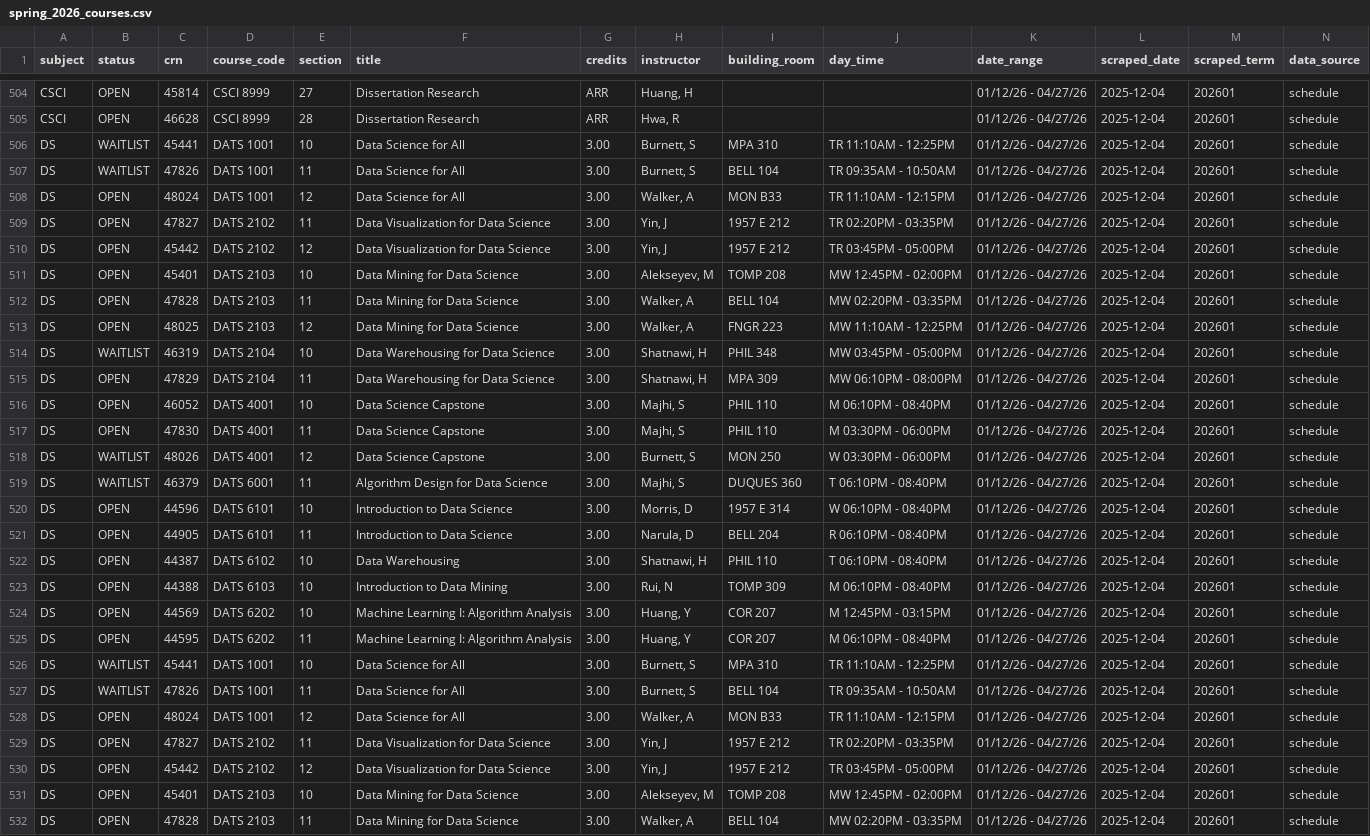
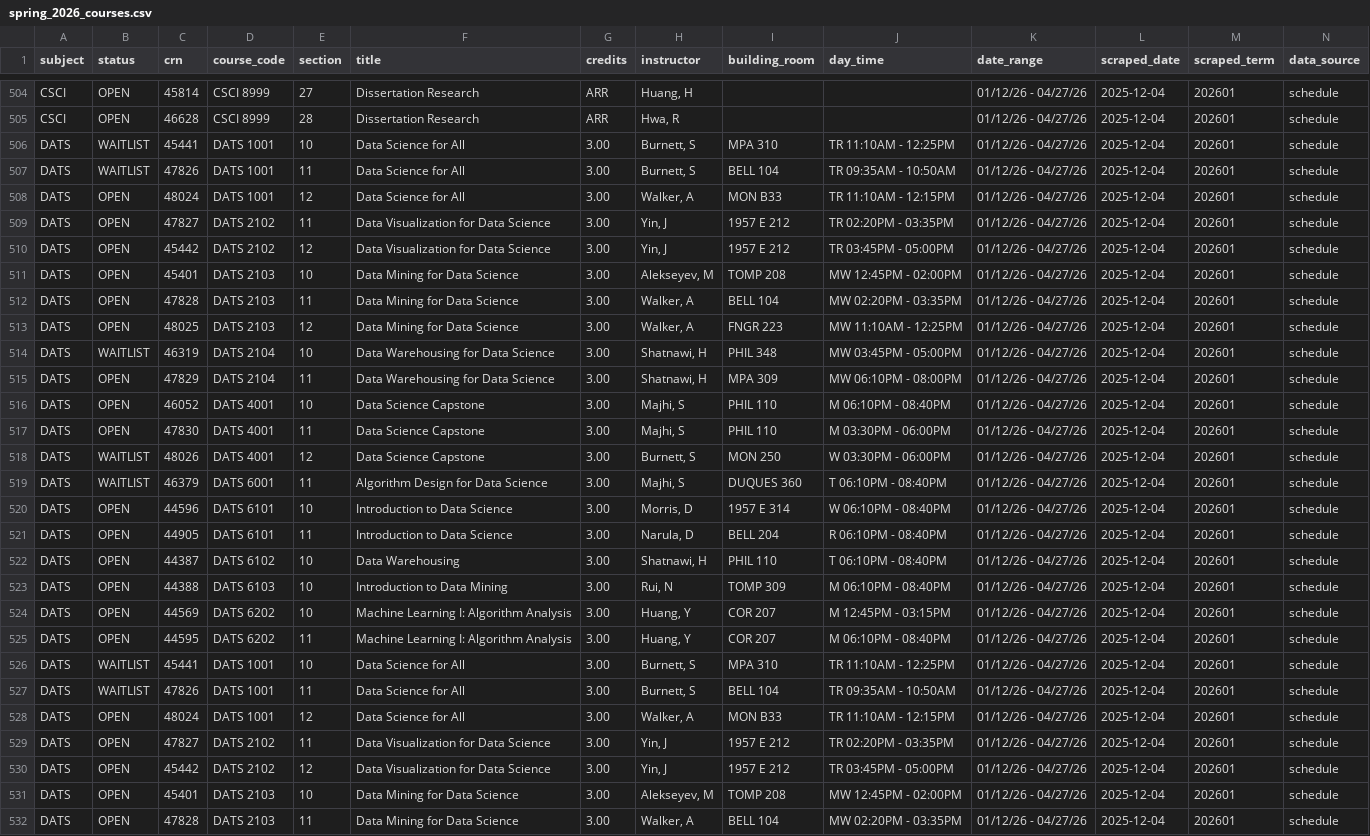
Before and after one commit to itsmepraks/SEAS_Search, a CSV file: backend/utils/data/spring_2026_courses.csv, drawn as a sheet; only a part is shown, gaps mark what is left out; the diff covers the shown part only; the diff names each change by its address in the sheet, - before the commit and + after, or states it on an @@ line.

Commit message:
feat: update course listings for Data Science program in bulletin and schedule files, including new entries and adjustments for Spring 2026

```diff
--- a/backend/utils/data/spring_2026_courses.csv
+++ b/backend/utils/data/spring_2026_courses.csv
-A506:A532 (subject): DS
+A506:A532 (subject): DATS
```
Also changed, not shown: 55 edited cells elsewhere in this file.
